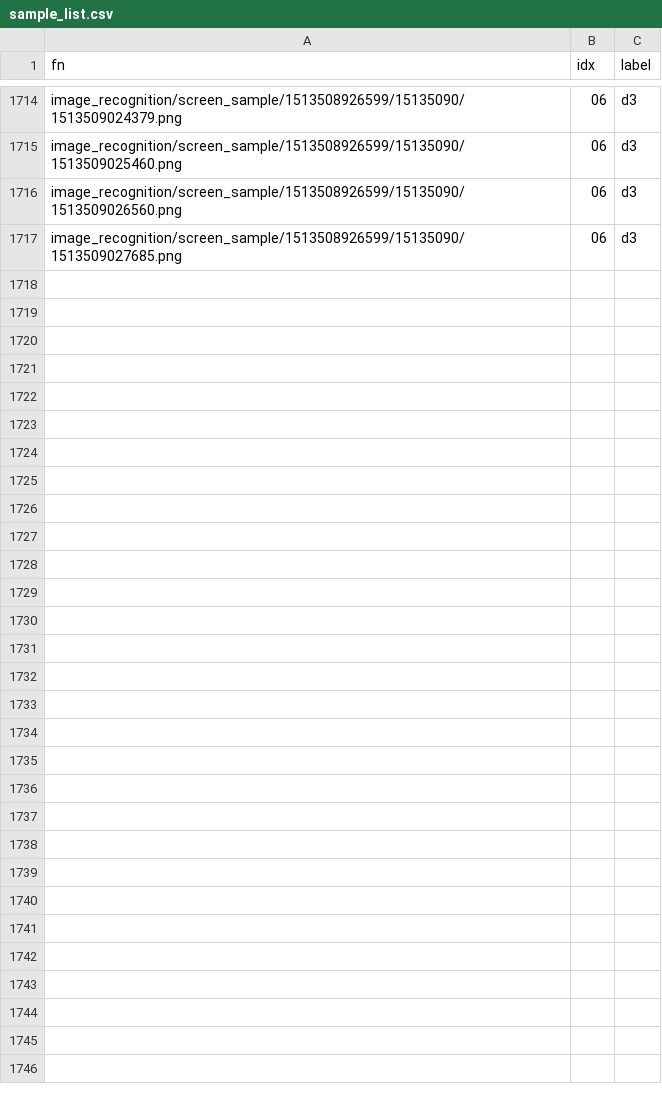
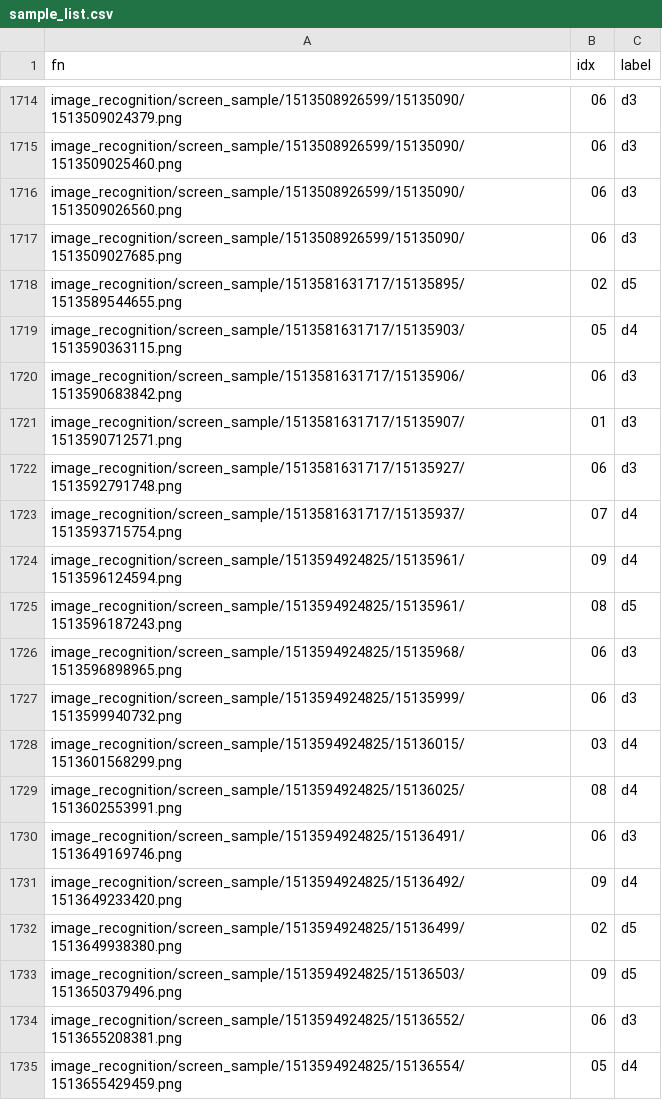
Before and after one commit to luzi82/clover.prototype.kirarafantasia, a CSV file: image_recognition/label/gacha_result/sample_list.csv, drawn as a sheet; only a part is shown, gaps mark what is left out; the diff names each change by its address in the sheet, - before the commit and + after, or states it on an @@ line.

Commit message:
add gacha_result label

```diff
--- a/image_recognition/label/gacha_result/sample_list.csv
+++ b/image_recognition/label/gacha_result/sample_list.csv
+row 1718: image_recognition/screen_sample/1513581631717/15135895/1513589544655.png | 02 | d5
+row 1719: image_recognition/screen_sample/1513581631717/15135903/1513590363115.png | 05 | d4
+row 1720: image_recognition/screen_sample/1513581631717/15135906/1513590683842.png | 06 | d3
+row 1721: image_recognition/screen_sample/1513581631717/15135907/1513590712571.png | 01 | d3
+row 1722: image_recognition/screen_sample/1513581631717/15135927/1513592791748.png | 06 | d3
+row 1723: image_recognition/screen_sample/1513581631717/15135937/1513593715754.png | 07 | d4
+row 1724: image_recognition/screen_sample/1513594924825/15135961/1513596124594.png | 09 | d4
+row 1725: image_recognition/screen_sample/1513594924825/15135961/1513596187243.png | 08 | d5
+row 1726: image_recognition/screen_sample/1513594924825/15135968/1513596898965.png | 06 | d3
+row 1727: image_recognition/screen_sample/1513594924825/15135999/1513599940732.png | 06 | d3
+row 1728: image_recognition/screen_sample/1513594924825/15136015/1513601568299.png | 03 | d4
+row 1729: image_recognition/screen_sample/1513594924825/15136025/1513602553991.png | 08 | d4
+row 1730: image_recognition/screen_sample/1513594924825/15136491/1513649169746.png | 06 | d3
+row 1731: image_recognition/screen_sample/1513594924825/15136492/1513649233420.png | 09 | d4
+row 1732: image_recognition/screen_sample/1513594924825/15136499/1513649938380.png | 02 | d5
+row 1733: image_recognition/screen_sample/1513594924825/15136503/1513650379496.png | 09 | d5
+row 1734: image_recognition/screen_sample/1513594924825/15136552/1513655208381.png | 06 | d3
+row 1735: image_recognition/screen_sample/1513594924825/15136554/1513655429459.png | 05 | d4
```
